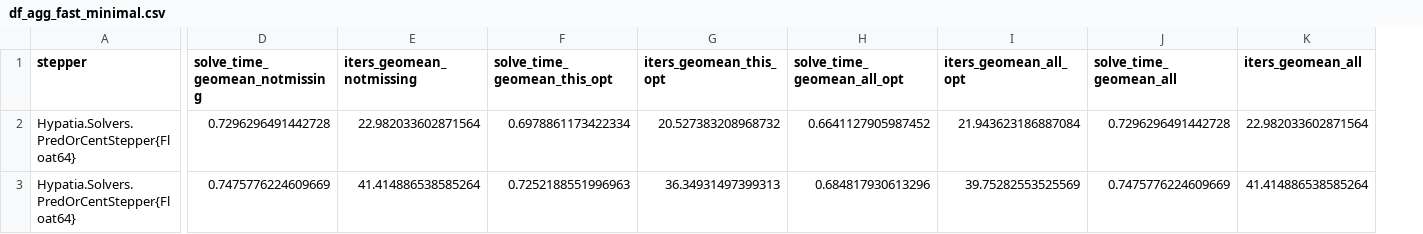
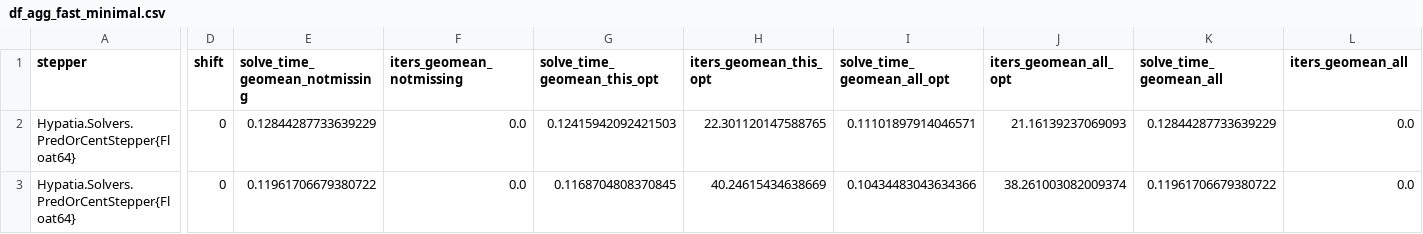
Before and after one commit to jump-dev/Hypatia.jl, a CSV file: df_agg_fast_minimal.csv, drawn as a sheet; only a part is shown, gaps mark what is left out; addresses are those after the commit; the diff covers the shown part only; the diff names each change by its address in the sheet, - before the commit and + after, or states it on an @@ line.

Commit message:
results from fast and minimal run

```diff
--- a/df_agg_fast_minimal.csv
+++ b/df_agg_fast_minimal.csv
+column D (shift), rows 2-3: 0 | 0
-E2 (solve_time_geomean_notmissing): 0.7296296491442728
+E2 (solve_time_geomean_notmissing): 0.12844287733639229
-F2 (iters_geomean_notmissing): 22.982033602871564
+F2 (iters_geomean_notmissing): 0.0
-G2 (solve_time_geomean_this_opt): 0.6978861173422334
+G2 (solve_time_geomean_this_opt): 0.12415942092421503
-H2 (iters_geomean_this_opt): 20.527383208968732
+H2 (iters_geomean_this_opt): 22.301120147588765
-I2 (solve_time_geomean_all_opt): 0.6641127905987452
+I2 (solve_time_geomean_all_opt): 0.11101897914046571
-J2 (iters_geomean_all_opt): 21.943623186887084
+J2 (iters_geomean_all_opt): 21.16139237069093
-K2 (solve_time_geomean_all): 0.7296296491442728
+K2 (solve_time_geomean_all): 0.12844287733639229
-L2 (iters_geomean_all): 22.982033602871564
+L2 (iters_geomean_all): 0.0
-E3 (solve_time_geomean_notmissing): 0.7475776224609669
+E3 (solve_time_geomean_notmissing): 0.11961706679380722
-F3 (iters_geomean_notmissing): 41.414886538585264
+F3 (iters_geomean_notmissing): 0.0
-G3 (solve_time_geomean_this_opt): 0.7252188551996963
+G3 (solve_time_geomean_this_opt): 0.1168704808370845
-H3 (iters_geomean_this_opt): 36.34931497399313
+H3 (iters_geomean_this_opt): 40.24615434638669
-I3 (solve_time_geomean_all_opt): 0.684817930613296
+I3 (solve_time_geomean_all_opt): 0.10434483043634366
-J3 (iters_geomean_all_opt): 39.75282553525569
+J3 (iters_geomean_all_opt): 38.261003082009374
-K3 (solve_time_geomean_all): 0.7475776224609669
+K3 (solve_time_geomean_all): 0.11961706679380722
-L3 (iters_geomean_all): 41.414886538585264
+L3 (iters_geomean_all): 0.0
```
Also changed, not shown: 3 added rows and 34 edited cells elsewhere in this file, 1 other file.
